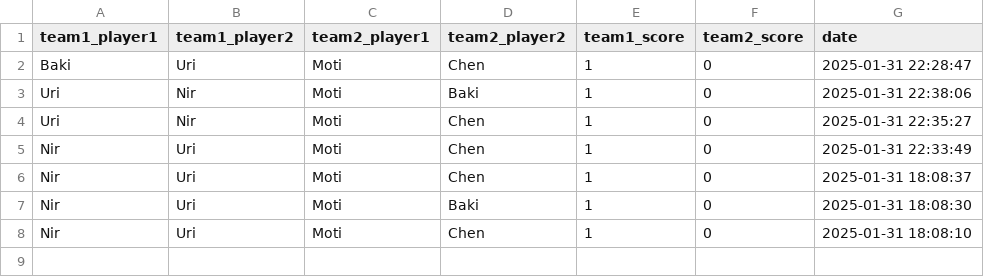
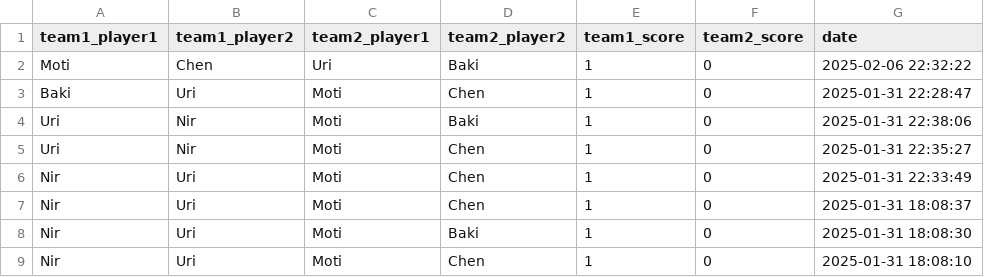
Before and after one commit to dabasmoti/fifa-ranker, a CSV file: data/games.csv, drawn as a sheet.

Commit message:
Add game: Moti/Chen vs Uri/Baki

```diff
--- a/data/games.csv
+++ b/data/games.csv
@@ -1,2 +1,3 @@
 team1_player1,team1_player2,team2_player1,team2_player2,team1_score,team2_score,date
+Moti,Chen,Uri,Baki,1,0,2025-02-06 22:32:22
 Baki,Uri,Moti,Chen,1,0,2025-01-31 22:28:47
```
